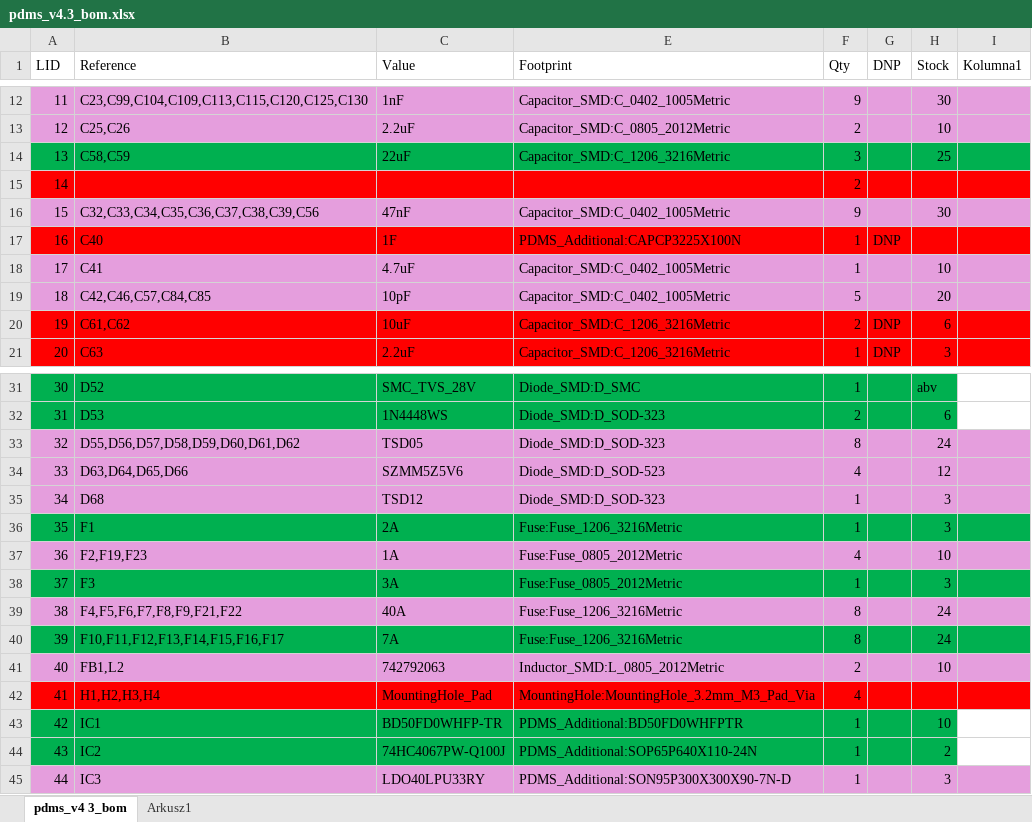
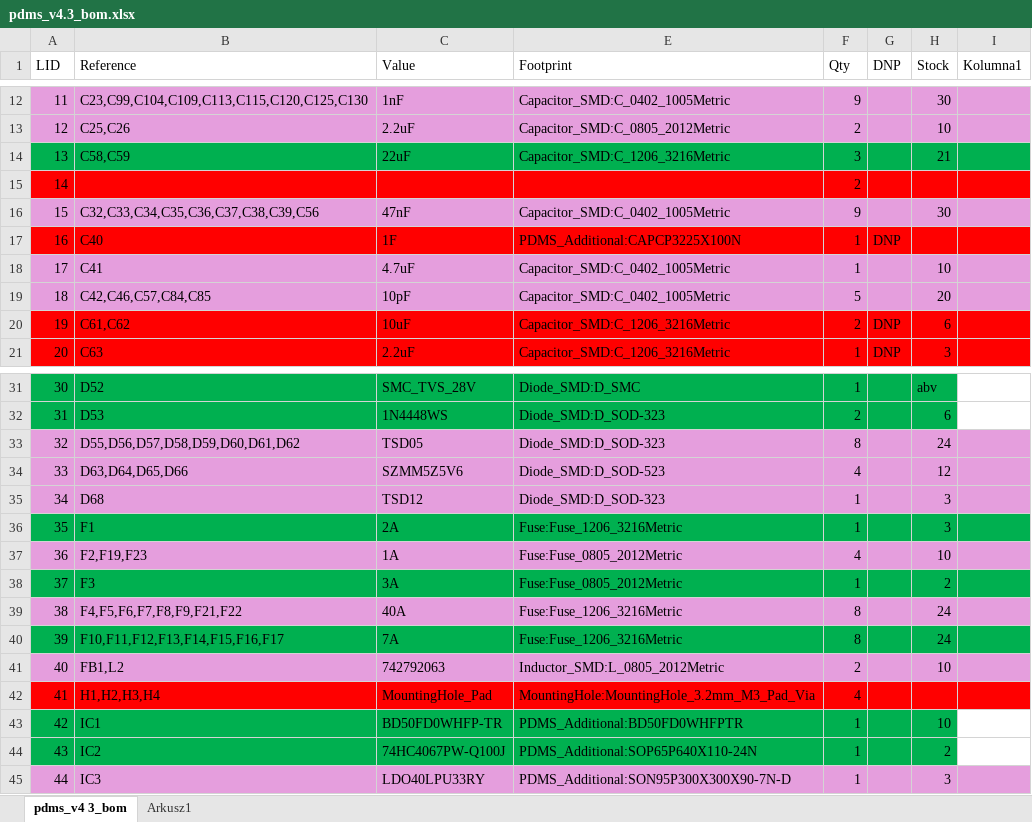
Before and after one commit to PGRacing/PDM, an Excel workbook: PCB/PDMS/pdms/BOMS_DOCS/pdms_v4.3_bom.xlsx, sheet pdms_v4 3_bom, drawn as a sheet; only a part is shown, gaps mark what is left out; values as stored, in another font and other column widths than the file's, no borders; table styles not drawn; the diff names each change by its address in the sheet, - before the commit and + after, or states it on an @@ line.

```diff
--- a/PCB/PDMS/pdms/BOMS_DOCS/pdms_v4.3_bom.xlsx (sheet pdms_v4 3_bom)
+++ b/PCB/PDMS/pdms/BOMS_DOCS/pdms_v4.3_bom.xlsx (sheet pdms_v4 3_bom)
-H14 (Stock): 25
+H14 (Stock): 21
-H38 (Stock): 3
+H38 (Stock): 2
```
Also changed, not shown: PCB/PDMS/pdms/pdms.xlsx, 39 other files.
